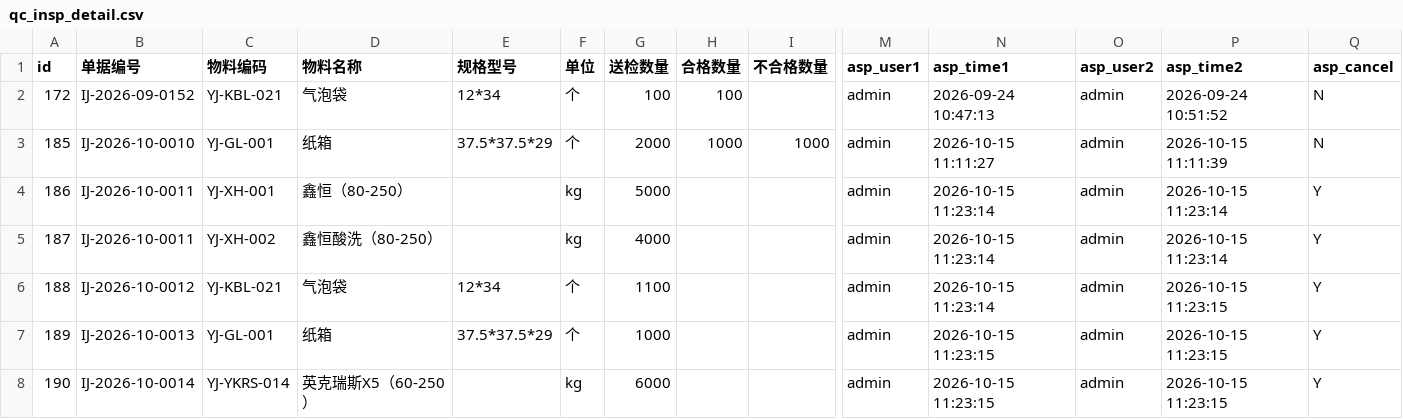
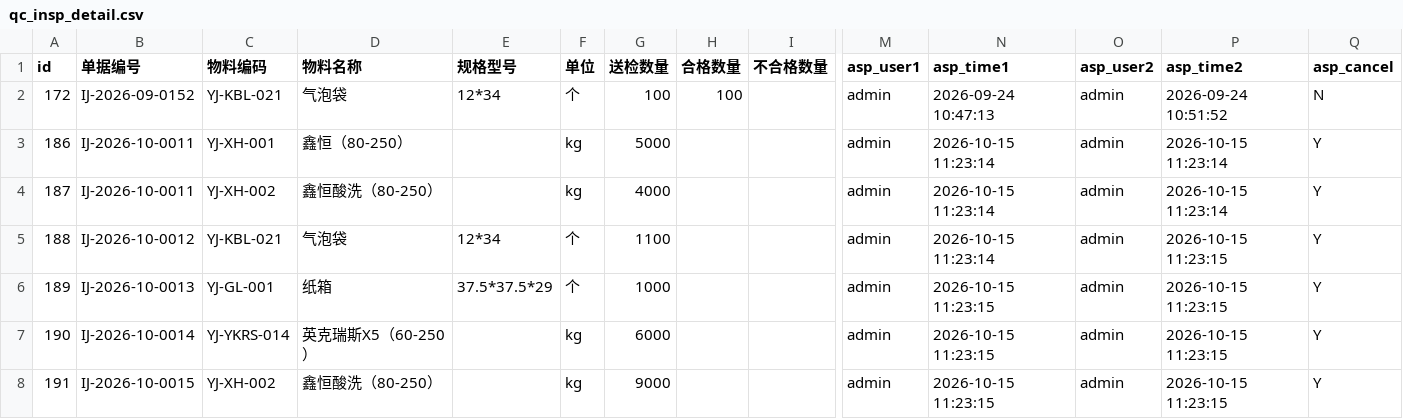
Before and after one commit to MyPanda-Hash/YINJIA, a CSV file: tools/archive/_dump-out/kingdee-data-1014/qc_insp_detail.csv, drawn as a sheet; only a part is shown, gaps mark what is left out; the shorter side is filled out with more unchanged rows; rows hold the shown columns only; the diff names each change by its address in the sheet, - before the commit and + after, or states it on an @@ line.

```diff
--- a/tools/archive/_dump-out/kingdee-data-1014/qc_insp_detail.csv
+++ b/tools/archive/_dump-out/kingdee-data-1014/qc_insp_detail.csv
-row 3: 185 | IJ-2026-10-0010 | YJ-GL-001 | 纸箱 | 37.5*37.5*29 | 个 | 2000 | 1000 | 1000 | admin | 2026-10-15 11:11:27 | admin | 2026-10-15 11:11:39 | N
```
Also changed, not shown: tools/archive/_dump-out/kingdee-data-1014/qc_insp.csv, tools/archive/_dump-out/kingdee-data-1014/sl_recv.csv, 4 other files.
